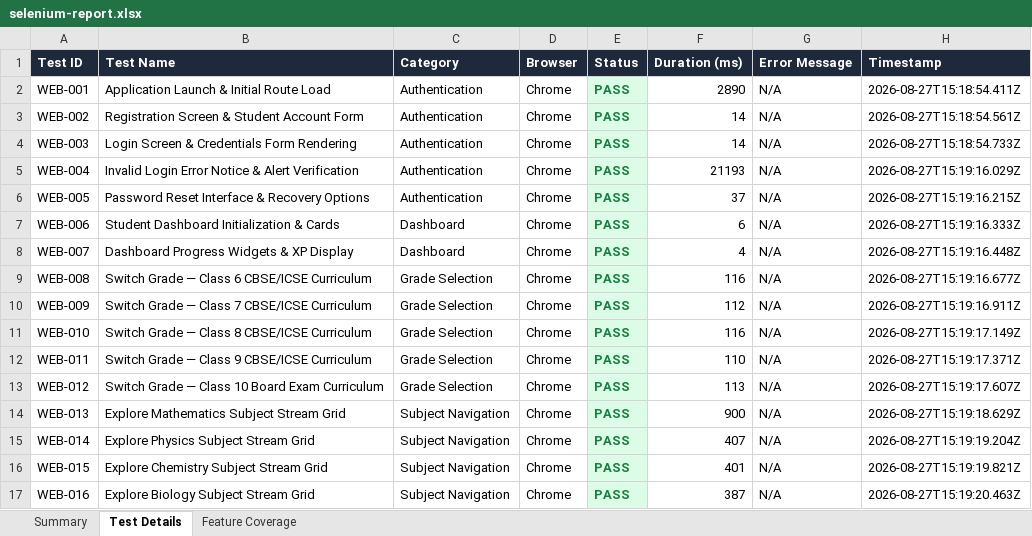
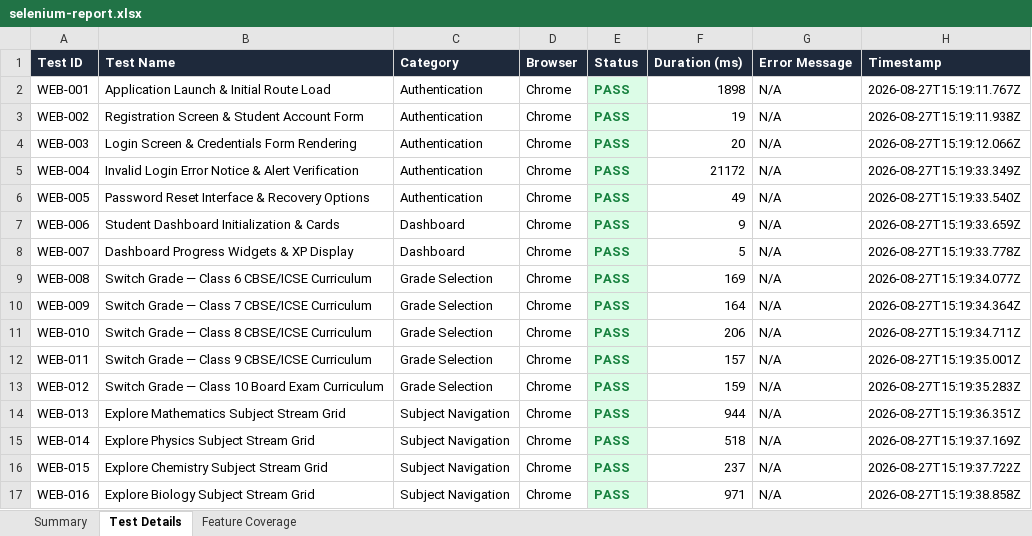
Before and after one commit to yugandharreddy0718/smartstudyai, an Excel workbook: reports/Web/excel/selenium-report.xlsx, sheet Test Details, drawn as a sheet; only a part is shown; values as stored, in another font and other column widths than the file's, no borders; the diff covers the shown part only; the diff names each change by its address in the sheet, - before the commit and + after, or states it on an @@ line.

```diff
--- a/reports/Web/excel/selenium-report.xlsx (sheet Test Details)
+++ b/reports/Web/excel/selenium-report.xlsx (sheet Test Details)
-F2 (Duration (ms)): 2890
+F2 (Duration (ms)): 1898
-H2 (Timestamp): 2026-08-27T15:18:54.411Z
+H2 (Timestamp): 2026-08-27T15:19:11.767Z
-F3 (Duration (ms)): 14
+F3 (Duration (ms)): 19
-H3 (Timestamp): 2026-08-27T15:18:54.561Z
+H3 (Timestamp): 2026-08-27T15:19:11.938Z
-F4 (Duration (ms)): 14
+F4 (Duration (ms)): 20
-H4 (Timestamp): 2026-08-27T15:18:54.733Z
+H4 (Timestamp): 2026-08-27T15:19:12.066Z
-F5 (Duration (ms)): 21193
+F5 (Duration (ms)): 21172
-H5 (Timestamp): 2026-08-27T15:19:16.029Z
+H5 (Timestamp): 2026-08-27T15:19:33.349Z
-F6 (Duration (ms)): 37
+F6 (Duration (ms)): 49
-H6 (Timestamp): 2026-08-27T15:19:16.215Z
+H6 (Timestamp): 2026-08-27T15:19:33.540Z
-F7 (Duration (ms)): 6
+F7 (Duration (ms)): 9
-H7 (Timestamp): 2026-08-27T15:19:16.333Z
+H7 (Timestamp): 2026-08-27T15:19:33.659Z
-F8 (Duration (ms)): 4
+F8 (Duration (ms)): 5
-H8 (Timestamp): 2026-08-27T15:19:16.448Z
+H8 (Timestamp): 2026-08-27T15:19:33.778Z
-F9 (Duration (ms)): 116
+F9 (Duration (ms)): 169
-H9 (Timestamp): 2026-08-27T15:19:16.677Z
+H9 (Timestamp): 2026-08-27T15:19:34.077Z
-F10 (Duration (ms)): 112
+F10 (Duration (ms)): 164
-H10 (Timestamp): 2026-08-27T15:19:16.911Z
+H10 (Timestamp): 2026-08-27T15:19:34.364Z
-F11 (Duration (ms)): 116
+F11 (Duration (ms)): 206
-H11 (Timestamp): 2026-08-27T15:19:17.149Z
+H11 (Timestamp): 2026-08-27T15:19:34.711Z
-F12 (Duration (ms)): 110
+F12 (Duration (ms)): 157
-H12 (Timestamp): 2026-08-27T15:19:17.371Z
+H12 (Timestamp): 2026-08-27T15:19:35.001Z
-F13 (Duration (ms)): 113
+F13 (Duration (ms)): 159
-H13 (Timestamp): 2026-08-27T15:19:17.607Z
+H13 (Timestamp): 2026-08-27T15:19:35.283Z
-F14 (Duration (ms)): 900
+F14 (Duration (ms)): 944
-H14 (Timestamp): 2026-08-27T15:19:18.629Z
+H14 (Timestamp): 2026-08-27T15:19:36.351Z
-F15 (Duration (ms)): 407
+F15 (Duration (ms)): 518
-H15 (Timestamp): 2026-08-27T15:19:19.204Z
+H15 (Timestamp): 2026-08-27T15:19:37.169Z
-F16 (Duration (ms)): 401
+F16 (Duration (ms)): 237
-H16 (Timestamp): 2026-08-27T15:19:19.821Z
+H16 (Timestamp): 2026-08-27T15:19:37.722Z
-F17 (Duration (ms)): 387
+F17 (Duration (ms)): 971
-H17 (Timestamp): 2026-08-27T15:19:20.463Z
+H17 (Timestamp): 2026-08-27T15:19:38.858Z
```
Also changed, not shown: 48 edited cells elsewhere in this sheet, sheet Summary, reports/Web/selenium-report.xlsx, 5 other files.
